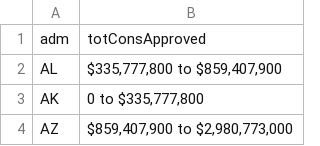
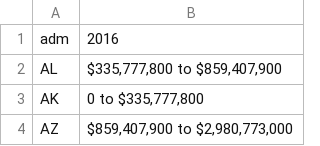
Before and after one commit to psmyth2/psmyth2.github.io, a CSV file: LandVote/data/totalSpending.csv, drawn as a sheet; only a part is shown.

```diff
--- a/LandVote/data/totalSpending.csv
+++ b/LandVote/data/totalSpending.csv
@@ -1,2 +1,2 @@
-adm,totConsApproved
+adm,2016
 AL,"$335,777,800 to $859,407,900"
```
Also changed, not shown: LandVote/data/grades.csv, LandVote/data/jurisdictionType.csv, 10 other files.
